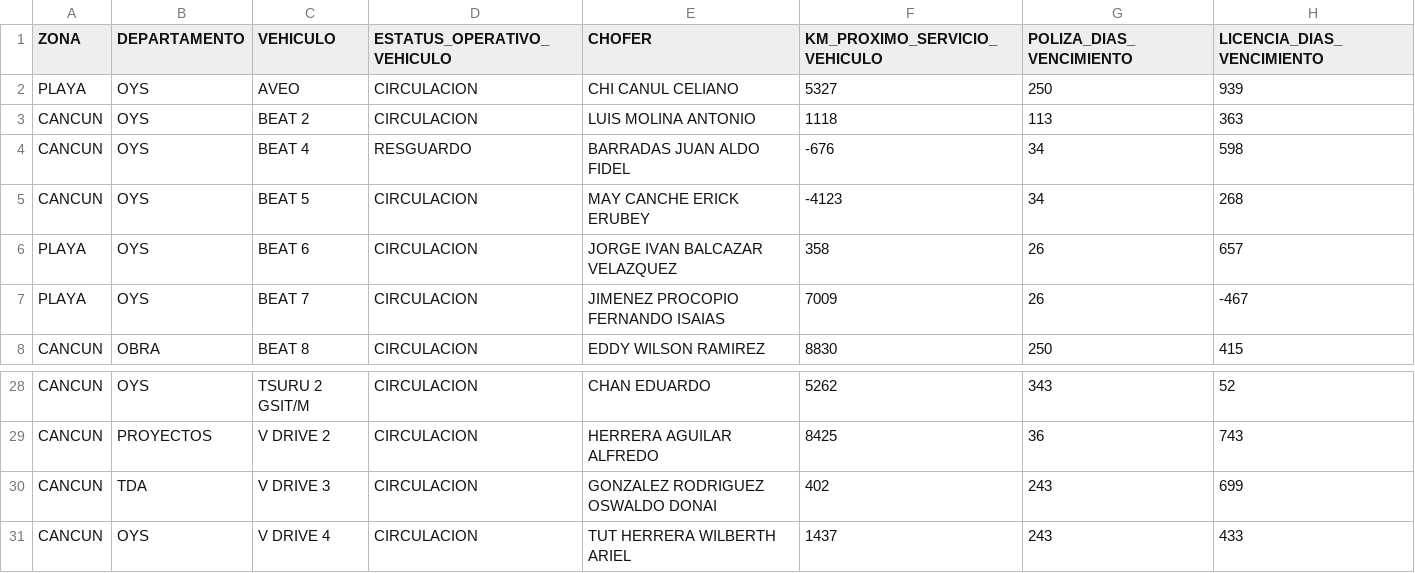
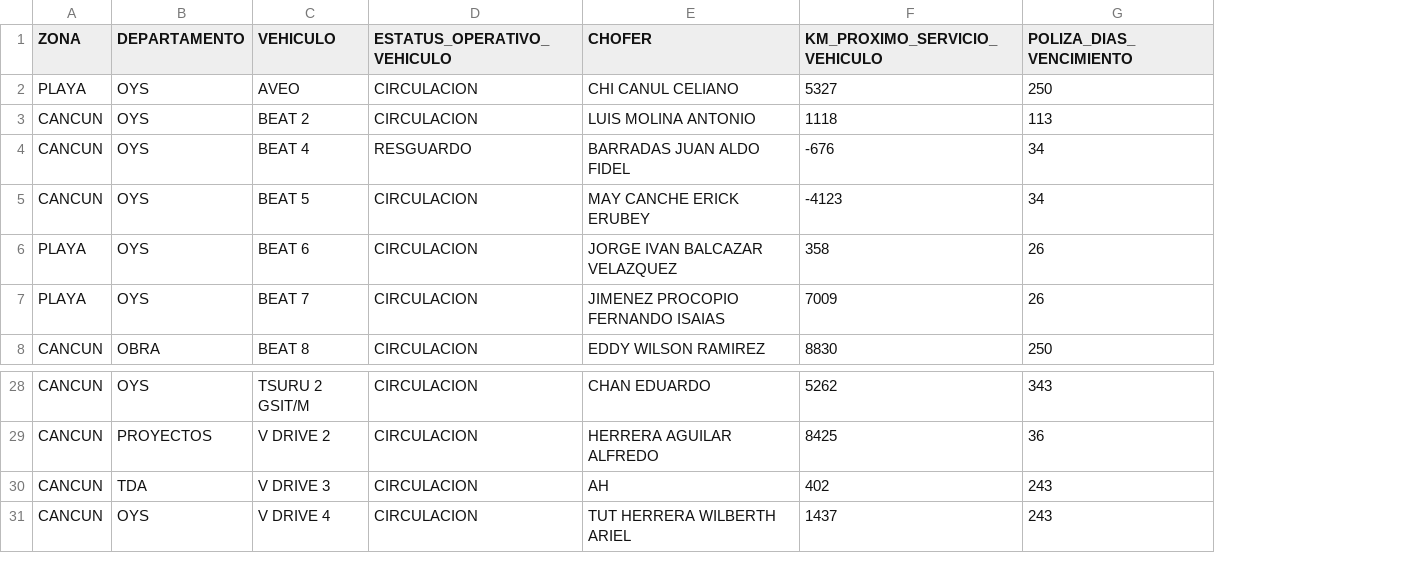
Before and after one commit to CALIDAD135/tablero-vehicular, a CSV file: datos.csv, drawn as a sheet; only a part is shown, gaps mark what is left out; the diff names each change by its address in the sheet, - before the commit and + after, or states it on an @@ line.

Commit message:
Update datos.csv

```diff
--- a/datos.csv
+++ b/datos.csv
-column H (LICENCIA_DIAS_VENCIMIENTO), rows 2-8: 939 | 363 | 598 | 268 | 657 | -467 | 415; rows 28-31: 52 | 743 | 699 | 433
-E30 (CHOFER): GONZALEZ RODRIGUEZ OSWALDO DONAI
+E30 (CHOFER): AH
```
